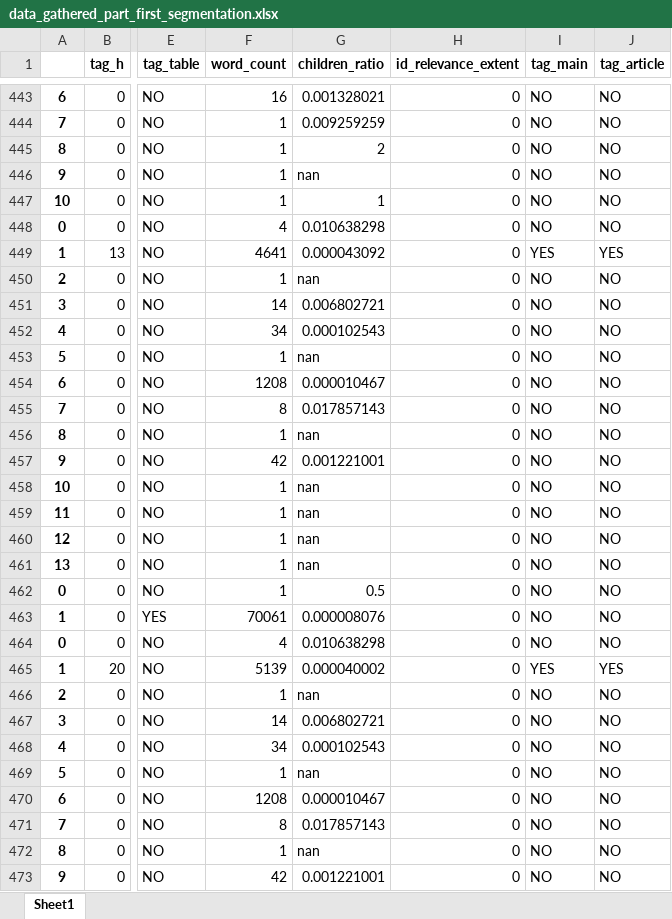
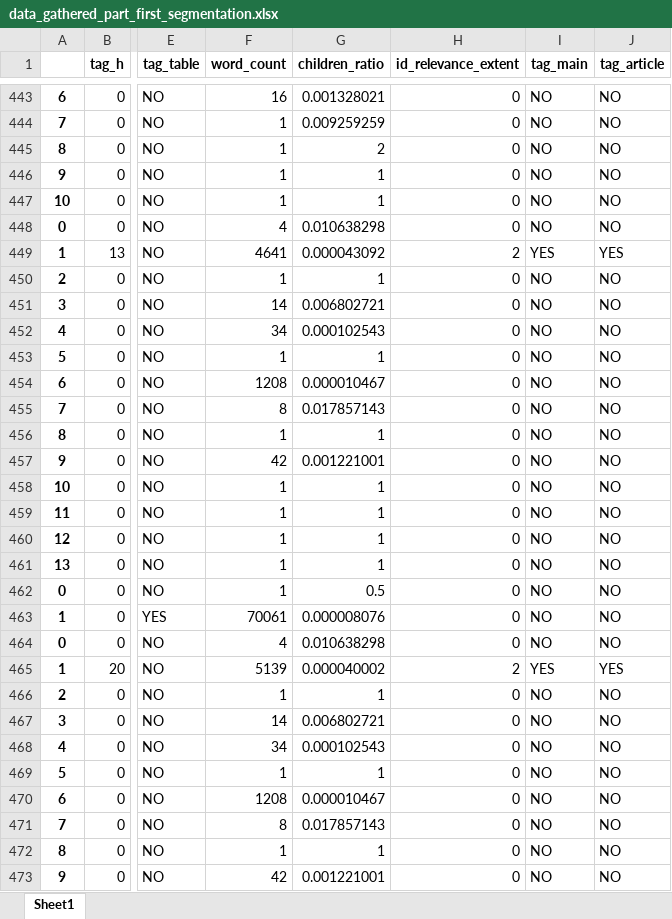
Before and after one commit to swaroop-nath/Semantic-Web-Parser, an Excel workbook: Second Iteration Data/data_gathered_part_first_segmentation.xlsx, sheet Sheet1, drawn as a sheet; only a part is shown, gaps mark what is left out; values as stored, in another font and other column widths than the file's, no borders; the diff covers the shown part only; the diff names each change by its address in the sheet, - before the commit and + after, or states it on an @@ line.

Commit message:
Data Gathering Relevance Finder bug fixed and data refreshed with the new algorithm

```diff
--- a/Second Iteration Data/data_gathered_part_first_segmentation.xlsx (sheet Sheet1)
+++ b/Second Iteration Data/data_gathered_part_first_segmentation.xlsx (sheet Sheet1)
-G446 (children_ratio): nan
+G446 (children_ratio): 1
-H449 (id_relevance_extent): 0
+H449 (id_relevance_extent): 2
-G450 (children_ratio): nan
+G450 (children_ratio): 1
-G453 (children_ratio): nan
+G453 (children_ratio): 1
-G456 (children_ratio): nan
+G456 (children_ratio): 1
-G458:G461 (children_ratio): nan
+G458:G461 (children_ratio): 1
-H465 (id_relevance_extent): 0
+H465 (id_relevance_extent): 2
-G466 (children_ratio): nan
+G466 (children_ratio): 1
-G469 (children_ratio): nan
+G469 (children_ratio): 1
-G472 (children_ratio): nan
+G472 (children_ratio): 1
```
Also changed, not shown: 346 edited cells elsewhere in this sheet, 2 other files.
